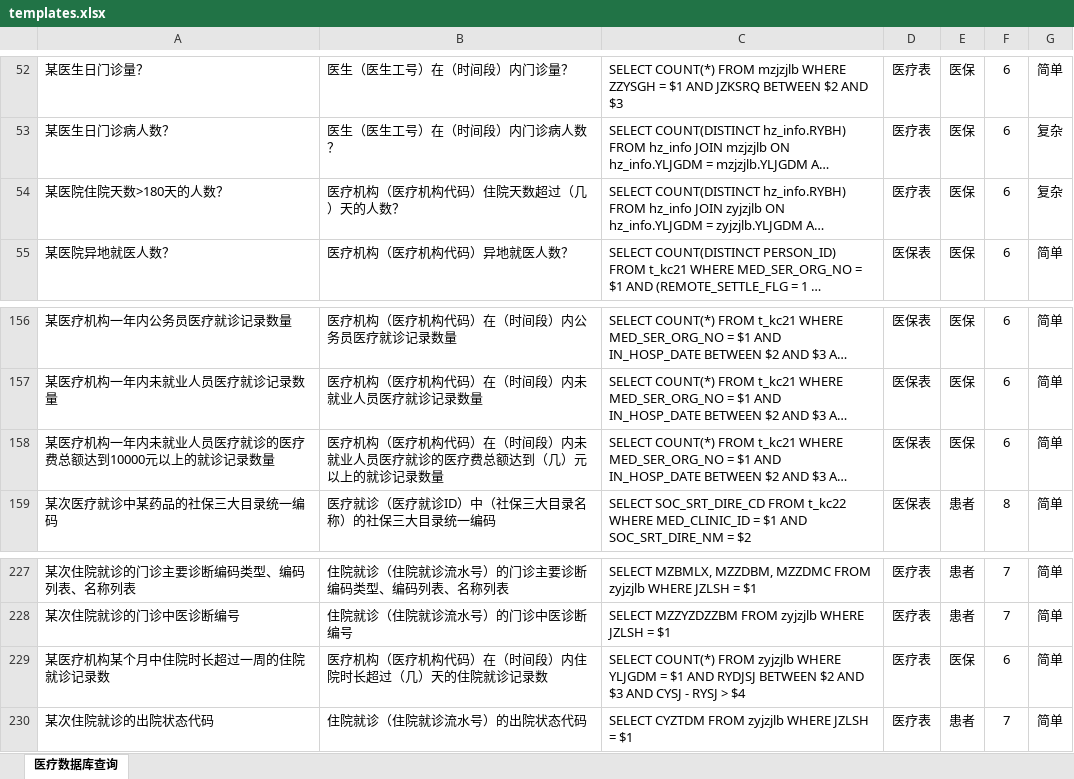
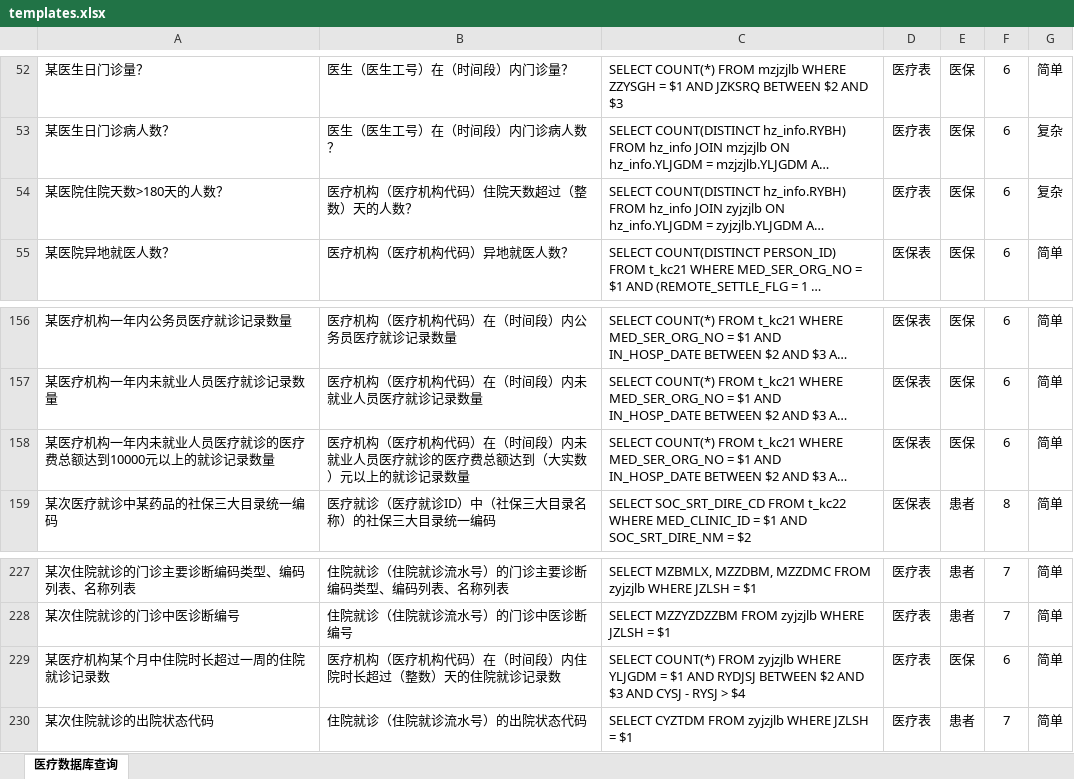
Before and after one commit to X-LANCE/medical-dataset, an Excel workbook: templates.xlsx, sheet 医疗数据库查询, drawn as a sheet; only a part is shown, gaps mark what is left out; long unchanged cells end in …; values as stored, in another font and other column widths than the file's, no borders; the diff covers the shown part only; the diff names each change by its address in the sheet, - before the commit and + after, or states it on an @@ line.

```diff
--- a/templates.xlsx (sheet 医疗数据库查询)
+++ b/templates.xlsx (sheet 医疗数据库查询)
-B54: 医疗机构（医疗机构代码）住院天数超过（几）天的人数？
+B54: 医疗机构（医疗机构代码）住院天数超过（整数）天的人数？
-B158: …额达到（几）元以上…
+B158: …额达到（大实数）元以上…
-B229: 医疗机构（医疗机构代码）在（时间段）内住院时长超过（几）天的住院就诊记录数
+B229: 医疗机构（医疗机构代码）在（时间段）内住院时长超过（整数）天的住院就诊记录数
```
Also changed, not shown: 15 edited cells elsewhere in this sheet, 4 other files.
